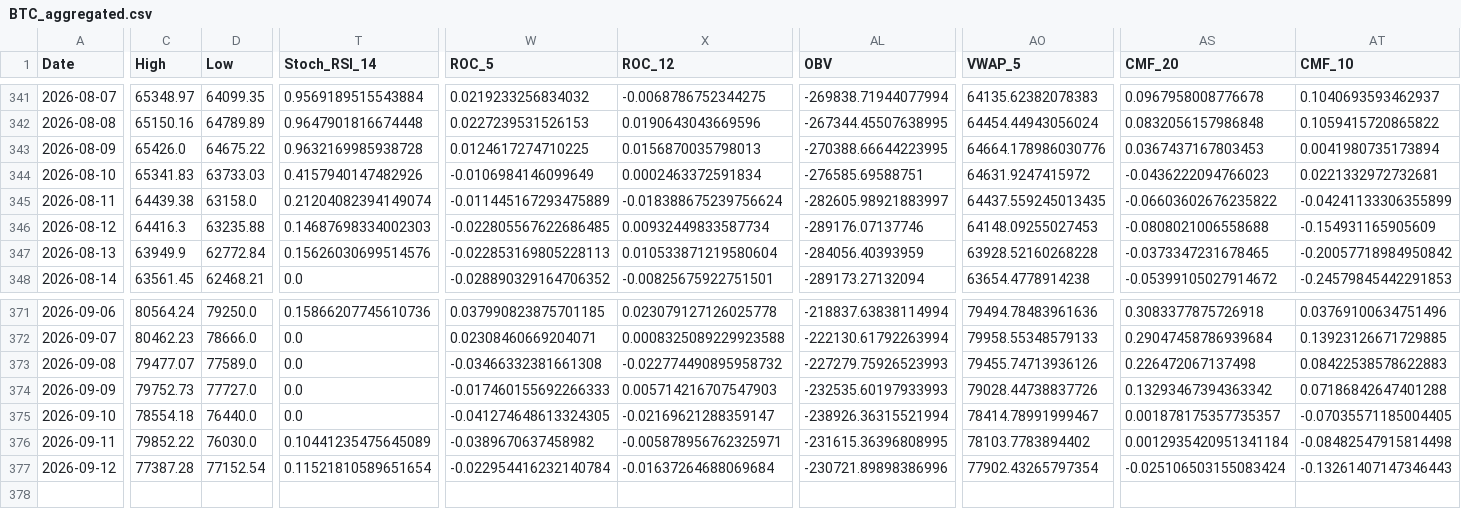
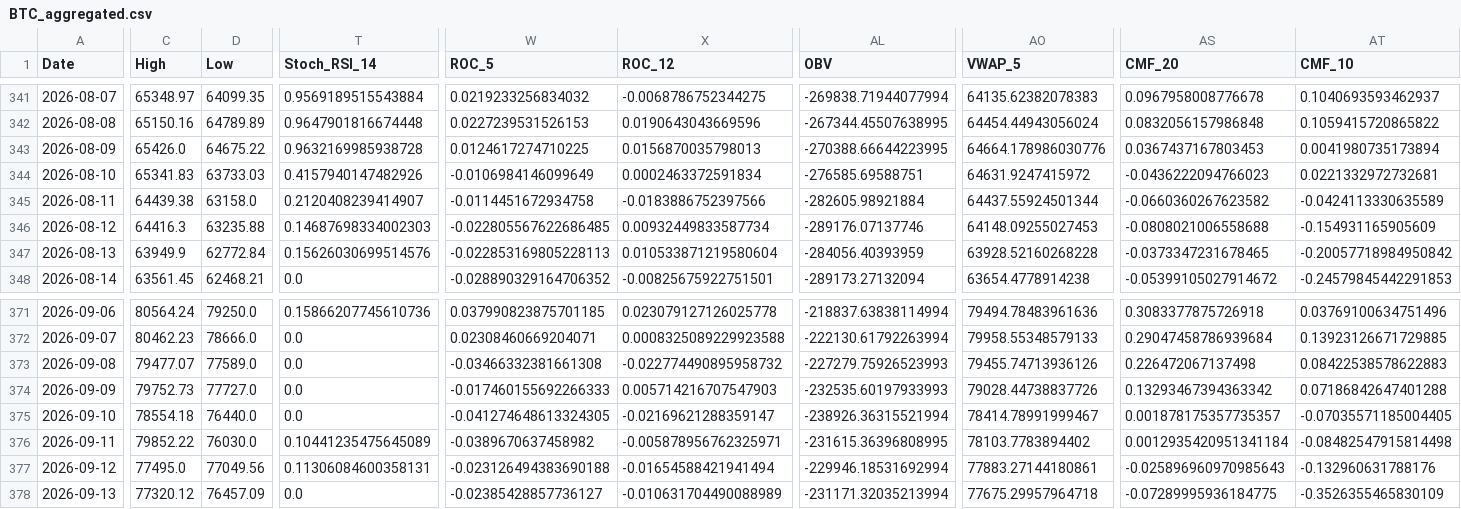
Before and after one commit to JintaoLiuorJoey/coinbase-ohlcv-data, a CSV file: data/BTC_aggregated.csv, drawn as a sheet; only a part is shown, gaps mark what is left out; rows hold the shown columns only; the diff covers the shown part only; the diff names each change by its address in the sheet, - before the commit and + after, or states it on an @@ line.

```diff
--- a/data/BTC_aggregated.csv
+++ b/data/BTC_aggregated.csv
-T345 (Stoch_RSI_14): 0.21204082394149074
+T345 (Stoch_RSI_14): 0.2120408239414907
-W345 (ROC_5): -0.011445167293475889
+W345 (ROC_5): -0.0114451672934758
-X345 (ROC_12): -0.018388675239756624
+X345 (ROC_12): -0.0183886752397566
-AL345 (OBV): -282605.98921883997
+AL345 (OBV): -282605.98921884
-AO345 (VWAP_5): 64437.559245013435
+AO345 (VWAP_5): 64437.55924501344
-AS345 (CMF_20): -0.06603602676235822
+AS345 (CMF_20): -0.0660360267623582
-AT345 (CMF_10): -0.04241133306355899
+AT345 (CMF_10): -0.0424113330635589
-C377 (High): 77387.28
+C377 (High): 77495.0
-D377 (Low): 77152.54
+D377 (Low): 77049.56
-T377 (Stoch_RSI_14): 0.11521810589651654
+T377 (Stoch_RSI_14): 0.11306084600358131
-W377 (ROC_5): -0.022954416232140784
+W377 (ROC_5): -0.023126494383690188
-X377 (ROC_12): -0.01637264688069684
+X377 (ROC_12): -0.01654588421941494
-AL377 (OBV): -230721.89898386996
+AL377 (OBV): -229946.18531692994
-AO377 (VWAP_5): 77902.43265797354
+AO377 (VWAP_5): 77883.27144180861
-AS377 (CMF_20): -0.025106503155083424
+AS377 (CMF_20): -0.025896960970985643
-AT377 (CMF_10): -0.13261407147346443
+AT377 (CMF_10): -0.132960631788176
+row 378: 2026-09-13 | 77320.12 | 76457.09 | 0.0 | -0.02385428857736127 | -0.010631704490088989 | -231171.32035213994 | 77675.29957964718 | -0.07289995936184775 | -0.3526355465830109
```
Also changed, not shown: 31 edited cells elsewhere in this file, data/ETH_aggregated.csv, data/XRP_aggregated.csv.
